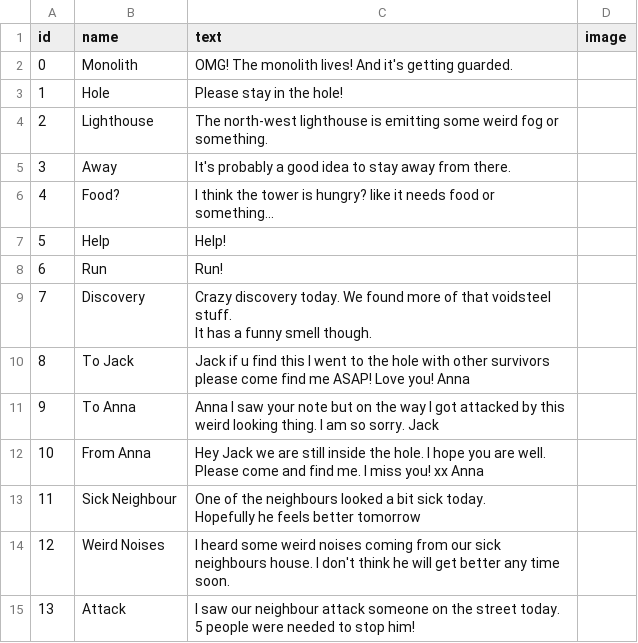
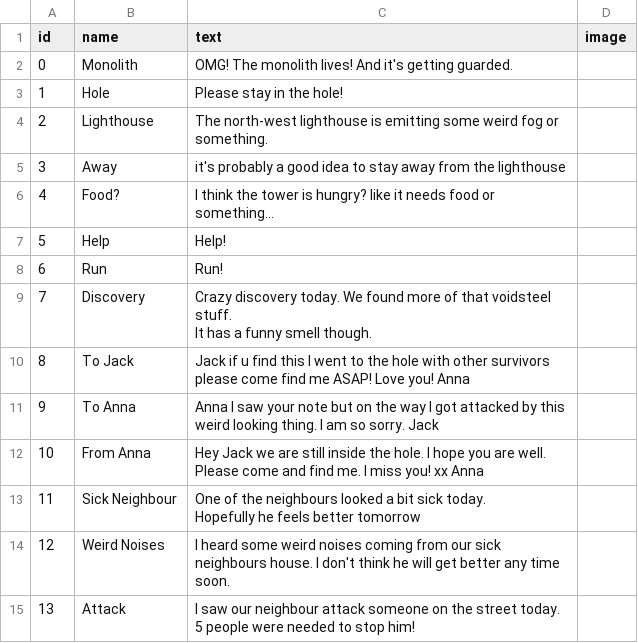
Before and after one commit to TimoRoggel/EverDark, a CSV file: data/notes.csv, drawn as a sheet; the diff names each change by its address in the sheet, - before the commit and + after, or states it on an @@ line.

```diff
--- a/data/notes.csv
+++ b/data/notes.csv
-C5 (text): It's probably a good idea to stay away from there.
+C5 (text): it's probably a good idea to stay away from the lighthouse
```
Also changed, not shown: 12 other files.
